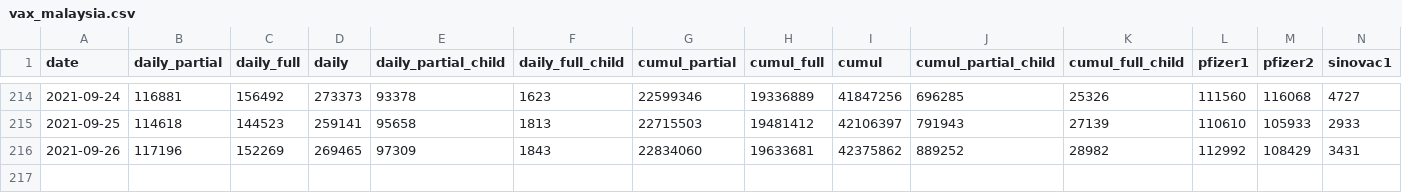
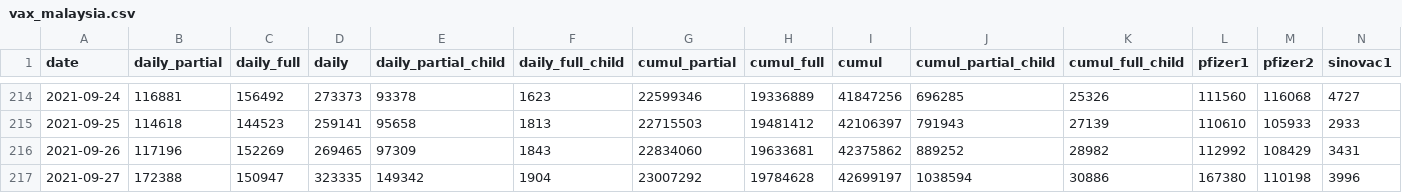
Before and after one commit to CITF-Malaysia/citf-public, a CSV file: vaccination/vax_malaysia.csv, drawn as a sheet; only a part is shown, gaps mark what is left out; rows hold the shown columns only; the diff names each change by its address in the sheet, - before the commit and + after, or states it on an @@ line.

```diff
--- a/vaccination/vax_malaysia.csv
+++ b/vaccination/vax_malaysia.csv
+row 217: 2021-09-27 | 172388 | 150947 | 323335 | 149342 | 1904 | 23007292 | 19784628 | 42699197 | 1038594 | 30886 | 167380 | 110198 | 3996
```
Also changed, not shown: vaccination/vax_state.csv.
